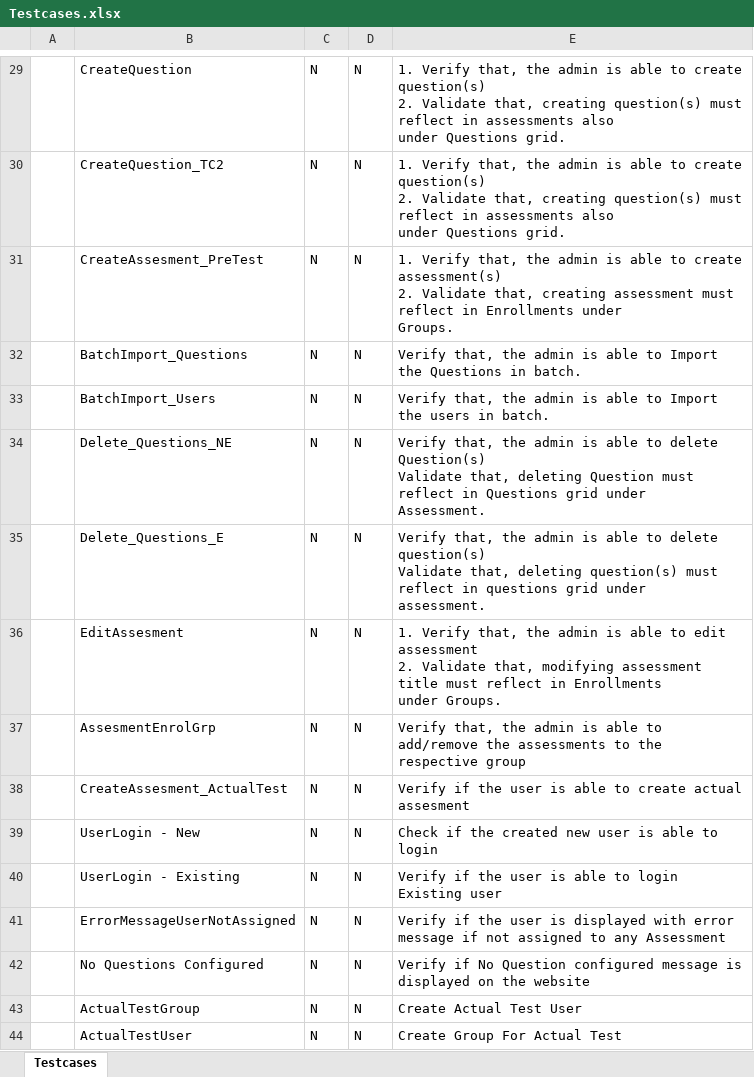
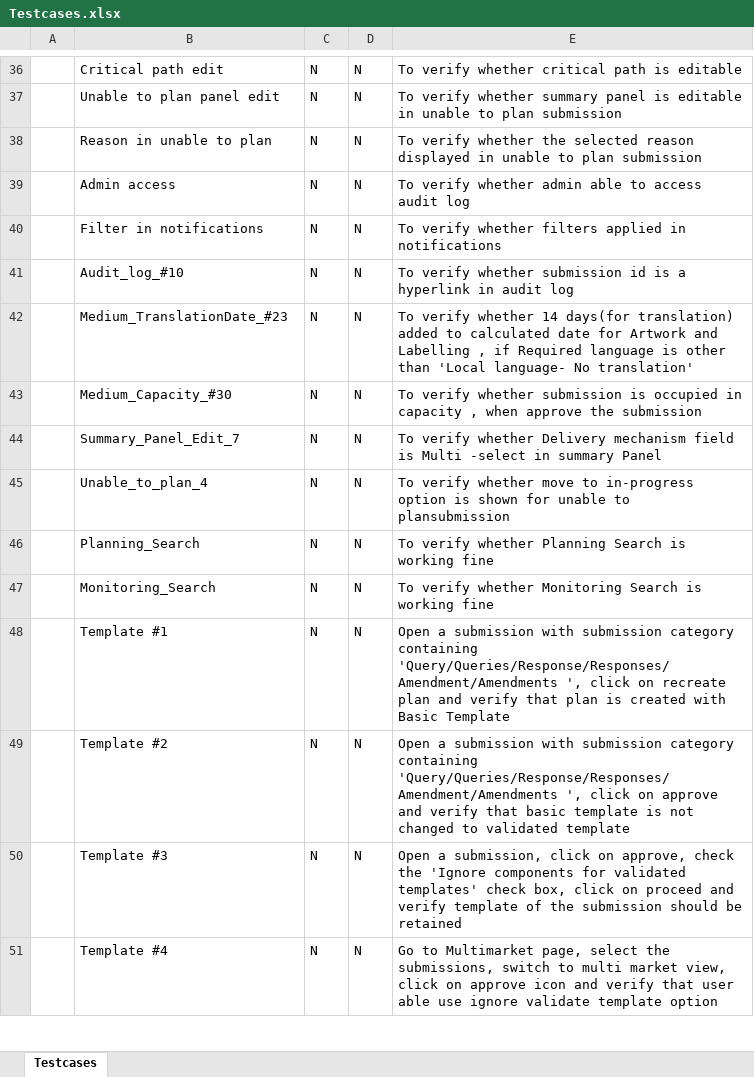
Before and after one commit to harishindegene/iPlan_Shan_1.16, an Excel workbook: TestCases/Testcases.xlsx, sheet Testcases, drawn as a sheet; only a part is shown, gaps mark what is left out; values as stored, in another font and other column widths than the file's, no cell formats; addresses are those after the commit; ↵ is a line break in a cell; the diff covers the shown part only; the diff names each change by its address in the sheet, - before the commit and + after, or states it on an @@ line.

```diff
--- a/TestCases/Testcases.xlsx (sheet Testcases)
+++ b/TestCases/Testcases.xlsx (sheet Testcases)
-B36: CreateQuestion
+B36: Critical path edit
-E36: 1. Verify that, the admin is able to create question(s) ↵ 2. Validate that, creating question(s) must reflect in assessments also ↵ under Questions grid.
+E36: To verify whether critical path is editable
-B37: CreateQuestion_TC2
+B37: Unable to plan panel edit
-E37: 1. Verify that, the admin is able to create question(s) ↵ 2. Validate that, creating question(s) must reflect in assessments also ↵ under Questions grid.
+E37: To verify whether summary panel is editable in unable to plan submission
-B38: CreateAssesment_PreTest
+B38: Reason in unable to plan
-E38: 1. Verify that, the admin is able to create assessment(s) ↵ 2. Validate that, creating assessment must reflect in Enrollments under ↵ Groups.
+E38: To verify whether the selected reason displayed in unable to plan submission
-B39: BatchImport_Questions
+B39: Admin access
-E39: Verify that, the admin is able to Import the Questions in batch.
+E39: To verify whether admin able to access audit log
-B40: BatchImport_Users
+B40: Filter in notifications
-E40: Verify that, the admin is able to Import the users in batch.
+E40: To verify whether filters applied in notifications
-B41: Delete_Questions_NE
+B41: Audit_log_#10
-E41: Verify that, the admin is able to delete Question(s) ↵ Validate that, deleting Question must reflect in Questions grid under ↵ Assessment.
+E41: To verify whether submission id is a hyperlink in audit log
-B42: Delete_Questions_E
+B42: Medium_TranslationDate_#23
-E42: Verify that, the admin is able to delete question(s) ↵ Validate that, deleting question(s) must reflect in questions grid under ↵ assessment.
+E42: To verify whether 14 days(for translation) added to calculated date for Artwork and Labelling , if Required language is other than 'Local language- No translation'
-B43: EditAssesment
+B43: Medium_Capacity_#30
-E43: 1. Verify that, the admin is able to edit assessment ↵ 2. Validate that, modifying assessment title must reflect in Enrollments ↵ under Groups.
+E43: To verify whether submission is occupied in capacity , when approve the submission
-B44: AssesmentEnrolGrp
+B44: Summary_Panel_Edit_7
-E44: Verify that, the admin is able to add/remove the assessments to the ↵ respective group
+E44: To verify whether Delivery mechanism field is Multi -select in summary Panel
-B45: CreateAssesment_ActualTest
+B45: Unable_to_plan_4
-E45: Verify if the user is able to create actual assesment
+E45: To verify whether move to in-progress option is shown for unable to plansubmission
-B46: UserLogin - New
+B46: Planning_Search
-E46: Check if the created new user is able to login
+E46: To verify whether Planning Search is working fine
-B47: UserLogin - Existing
+B47: Monitoring_Search
-E47: Verify if the user is able to login Existing user
+E47: To verify whether Monitoring Search is working fine
-B48: ErrorMessageUserNotAssigned
+B48: Template #1
-E48: Verify if the user is displayed with error message if not assigned to any Assessment
+E48: Open a submission with submission category containing 'Query/Queries/Response/Responses/Amendment/Amendments ', click on recreate plan and verify that plan is created with Basic Template
-B49: No Questions Configured
+B49: Template #2
-E49: Verify if No Question configured message is displayed on the website
+E49: Open a submission with submission category containing 'Query/Queries/Response/Responses/Amendment/Amendments ', click on approve and verify that basic template is not changed to validated template
-B50: ActualTestGroup
+B50: Template #3
-E50: Create Actual Test User
+E50: Open a submission, click on approve, check the 'Ignore components for validated templates' check box, click on proceed and verify template of the submission should be retained
-B51: ActualTestUser
+B51: Template #4
-E51: Create Group For Actual Test
+E51: Go to Multimarket page, select the submissions, switch to multi market view, click on approve icon and verify that user able use ignore validate template option
```
Also changed, not shown: 20 added rows and 63 edited cells elsewhere in this sheet, cell formats, TestCases/InputSheet.xlsx, 6 other files.
